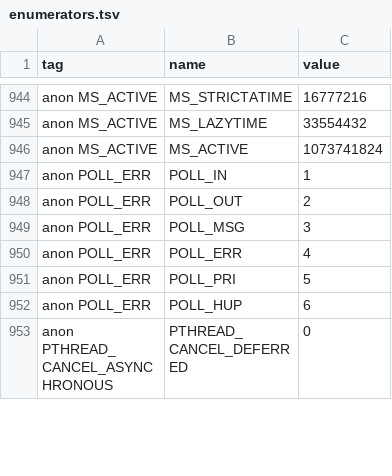
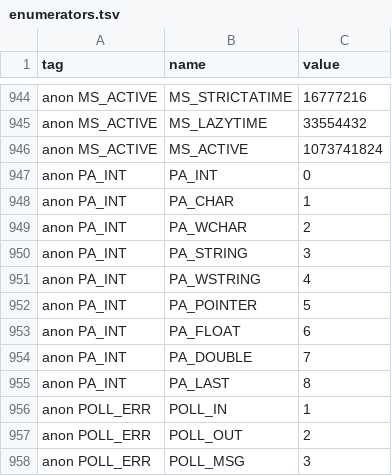
Before and after one commit to duskglow/libniji, a TSV file: spec/abi/enumerators.tsv, drawn as a sheet; only a part is shown, gaps mark what is left out; the shorter side is filled out with more unchanged rows.

```diff
--- a/spec/abi/enumerators.tsv
+++ b/spec/abi/enumerators.tsv
@@ -946,2 +946,11 @@ anon MS_ACTIVE	MS_LAZYTIME	33554432
 anon MS_ACTIVE	MS_ACTIVE	1073741824
+anon PA_INT	PA_INT	0
+anon PA_INT	PA_CHAR	1
+anon PA_INT	PA_WCHAR	2
+anon PA_INT	PA_STRING	3
+anon PA_INT	PA_WSTRING	4
+anon PA_INT	PA_POINTER	5
+anon PA_INT	PA_FLOAT	6
+anon PA_INT	PA_DOUBLE	7
+anon PA_INT	PA_LAST	8
 anon POLL_ERR	POLL_IN	1
```
Also changed, not shown: headers/providers.tsv, headers/reserved.tsv, 8 other files.
